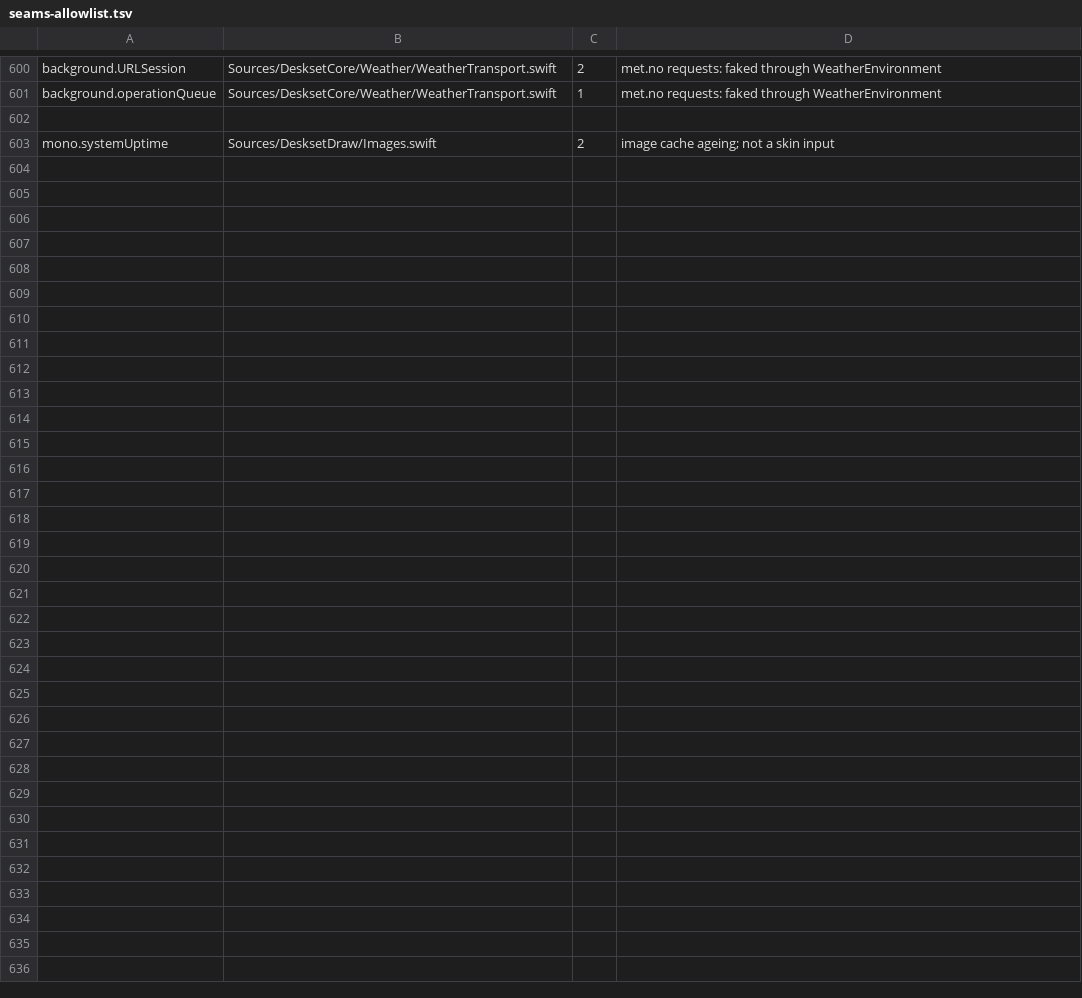
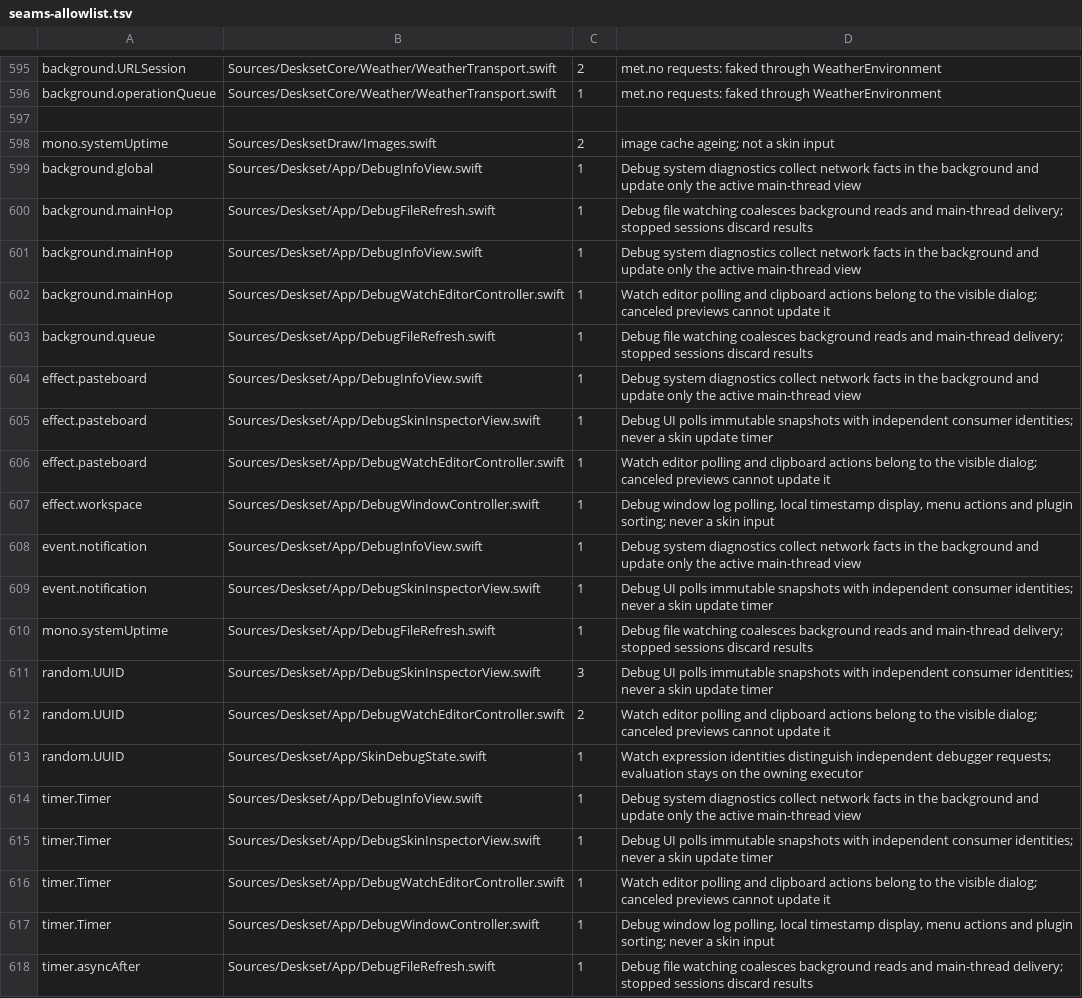
Before and after one commit to jokyme/Deskset, a TSV file: scripts/seams-allowlist.tsv, drawn as a sheet; only a part is shown, gaps mark what is left out; the diff covers the shown part only.

Commit message:
Add Debug window with skin watches and system diagnostics

```diff
--- a/scripts/seams-allowlist.tsv
+++ b/scripts/seams-allowlist.tsv
@@ -603 +598,21 @@ background.operationQueue	Sources/DesksetCore/Weather/WeatherTransport.swift	1	m
 mono.systemUptime	Sources/DesksetDraw/Images.swift	2	image cache ageing; not a skin input
+background.global	Sources/Deskset/App/DebugInfoView.swift	1	Debug system diagnostics collect network facts in the background and update only the active main-thread view
+background.mainHop	Sources/Deskset/App/DebugFileRefresh.swift	1	Debug file watching coalesces background reads and main-thread delivery; stopped sessions discard results
+background.mainHop	Sources/Deskset/App/DebugInfoView.swift	1	Debug system diagnostics collect network facts in the background and update only the active main-thread view
+background.mainHop	Sources/Deskset/App/DebugWatchEditorController.swift	1	Watch editor polling and clipboard actions belong to the visible dialog; canceled previews cannot update it
+background.queue	Sources/Deskset/App/DebugFileRefresh.swift	1	Debug file watching coalesces background reads and main-thread delivery; stopped sessions discard results
+effect.pasteboard	Sources/Deskset/App/DebugInfoView.swift	1	Debug system diagnostics collect network facts in the background and update only the active main-thread view
+effect.pasteboard	Sources/Deskset/App/DebugSkinInspectorView.swift	1	Debug UI polls immutable snapshots with independent consumer identities; never a skin update timer
+effect.pasteboard	Sources/Deskset/App/DebugWatchEditorController.swift	1	Watch editor polling and clipboard actions belong to the visible dialog; canceled previews cannot update it
+effect.workspace	Sources/Deskset/App/DebugWindowController.swift	1	Debug window log polling, local timestamp display, menu actions and plugin sorting; never a skin input
+event.notification	Sources/Deskset/App/DebugInfoView.swift	1	Debug system diagnostics collect network facts in the background and update only the active main-thread view
+event.notification	Sources/Deskset/App/DebugSkinInspectorView.swift	1	Debug UI polls immutable snapshots with independent consumer identities; never a skin update timer
+mono.systemUptime	Sources/Deskset/App/DebugFileRefresh.swift	1	Debug file watching coalesces background reads and main-thread delivery; stopped sessions discard results
+random.UUID	Sources/Deskset/App/DebugSkinInspectorView.swift	3	Debug UI polls immutable snapshots with independent consumer identities; never a skin update timer
+random.UUID	Sources/Deskset/App/DebugWatchEditorController.swift	2	Watch editor polling and clipboard actions belong to the visible dialog; canceled previews cannot update it
+random.UUID	Sources/Deskset/App/SkinDebugState.swift	1	Watch expression identities distinguish independent debugger requests; evaluation stays on the owning executor
+timer.Timer	Sources/Deskset/App/DebugInfoView.swift	1	Debug system diagnostics collect network facts in the background and update only the active main-thread view
+timer.Timer	Sources/Deskset/App/DebugSkinInspectorView.swift	1	Debug UI polls immutable snapshots with independent consumer identities; never a skin update timer
+timer.Timer	Sources/Deskset/App/DebugWatchEditorController.swift	1	Watch editor polling and clipboard actions belong to the visible dialog; canceled previews cannot update it
+timer.Timer	Sources/Deskset/App/DebugWindowController.swift	1	Debug window log polling, local timestamp display, menu actions and plugin sorting; never a skin input
+timer.asyncAfter	Sources/Deskset/App/DebugFileRefresh.swift	1	Debug file watching coalesces background reads and main-thread delivery; stopped sessions discard results
```
Also changed, not shown: 9 added rows, 5 removed rows and 3 edited cells elsewhere in this file, 28 other files.
